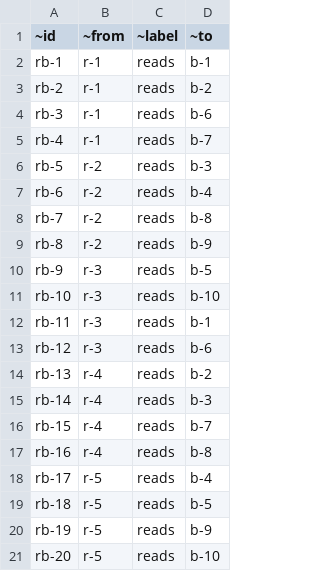
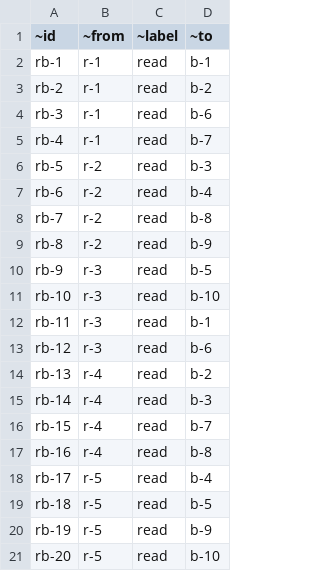
Before and after one commit to non-relational-level-up/library-catalog, a CSV file: data/gremlin/reader_to_book_edges.csv, drawn as a sheet.

Commit message:
modified reads edge

```diff
--- a/data/gremlin/reader_to_book_edges.csv
+++ b/data/gremlin/reader_to_book_edges.csv
@@ -1,21 +1,21 @@
 ~id,~from,~label,~to
-rb-1,r-1,reads,b-1
-rb-2,r-1,reads,b-2
-rb-3,r-1,reads,b-6
-rb-4,r-1,reads,b-7
-rb-5,r-2,reads,b-3
-rb-6,r-2,reads,b-4
-rb-7,r-2,reads,b-8
-rb-8,r-2,reads,b-9
-rb-9,r-3,reads,b-5
-rb-10,r-3,reads,b-10
-rb-11,r-3,reads,b-1
-rb-12,r-3,reads,b-6
-rb-13,r-4,reads,b-2
-rb-14,r-4,reads,b-3
-rb-15,r-4,reads,b-7
-rb-16,r-4,reads,b-8
-rb-17,r-5,reads,b-4
-rb-18,r-5,reads,b-5
-rb-19,r-5,reads,b-9
-rb-20,r-5,reads,b-10
+rb-1,r-1,read,b-1
+rb-2,r-1,read,b-2
+rb-3,r-1,read,b-6
+rb-4,r-1,read,b-7
+rb-5,r-2,read,b-3
+rb-6,r-2,read,b-4
+rb-7,r-2,read,b-8
+rb-8,r-2,read,b-9
+rb-9,r-3,read,b-5
+rb-10,r-3,read,b-10
+rb-11,r-3,read,b-1
+rb-12,r-3,read,b-6
+rb-13,r-4,read,b-2
+rb-14,r-4,read,b-3
+rb-15,r-4,read,b-7
+rb-16,r-4,read,b-8
+rb-17,r-5,read,b-4
+rb-18,r-5,read,b-5
+rb-19,r-5,read,b-9
+rb-20,r-5,read,b-10
```
